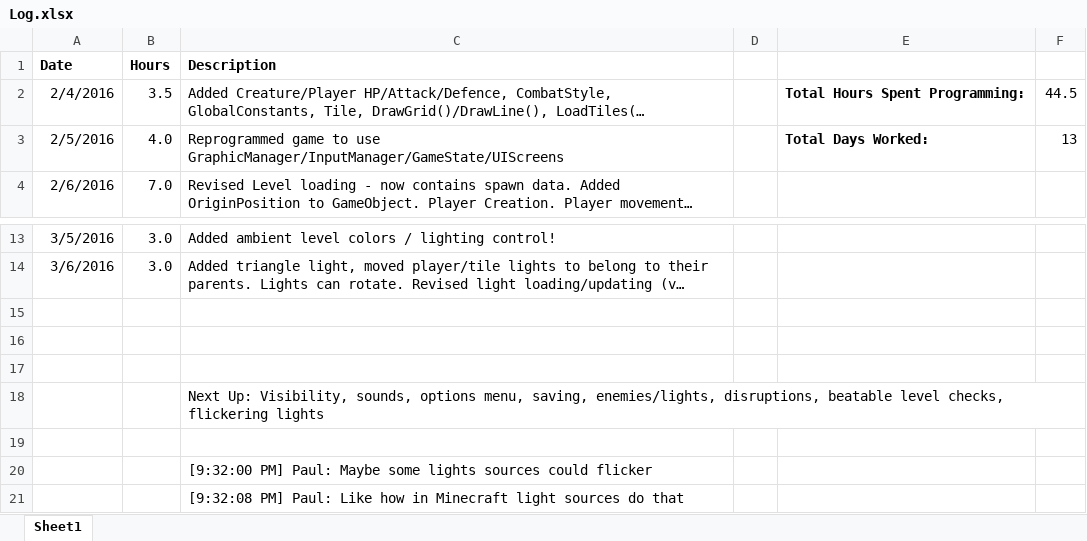
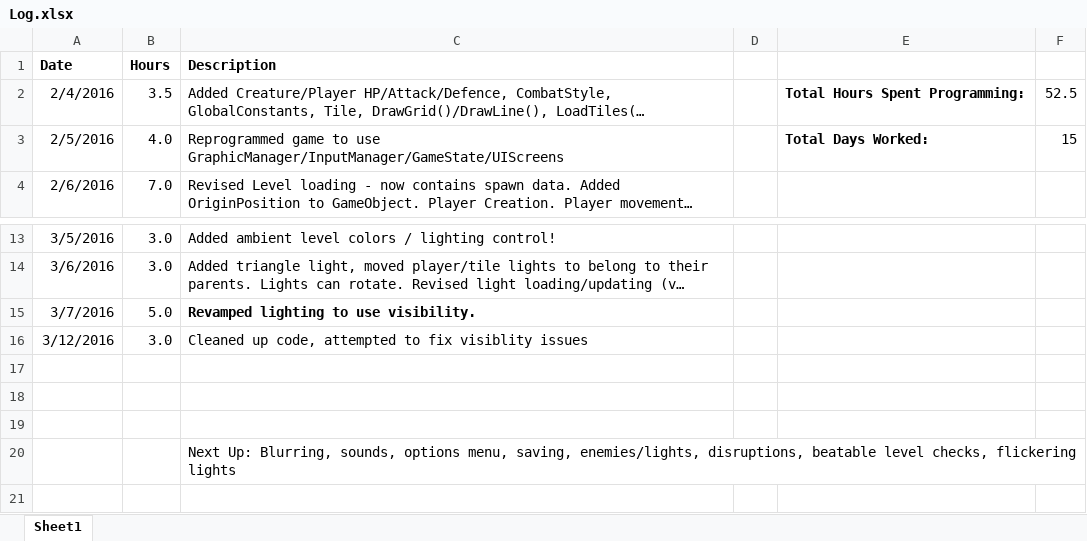
Before and after one commit to APlagman/Broken-Shadows, an Excel workbook: Log.xlsx, sheet Sheet1, drawn as a sheet; only a part is shown, gaps mark what is left out; the shorter side is filled out with more unchanged rows; long unchanged cells end in …; values as stored, in another font and other column widths than the file's, no borders; table styles not drawn; addresses are those after the commit; the diff names each change by its address in the sheet, - before the commit and + after, or states it on an @@ line.

Commit message:
Lighting Revamp/Visibility Addition

```diff
--- a/Log.xlsx (sheet Sheet1)
+++ b/Log.xlsx (sheet Sheet1)
-F2: 44.5
+F2: 52.5
-F3: 13
+F3: 15
+row 15: 3/7/2016 | 5.0 | Revamped lighting to use visibility.
+row 16: 3/12/2016 | 3.0 | Cleaned up code, attempted to fix visiblity issues
-C20 (Description): Next Up: Visibility, sounds, options…
+C20 (Description): Next Up: Blurring, sounds, options…
```
Also changed, not shown: 40 other files.
